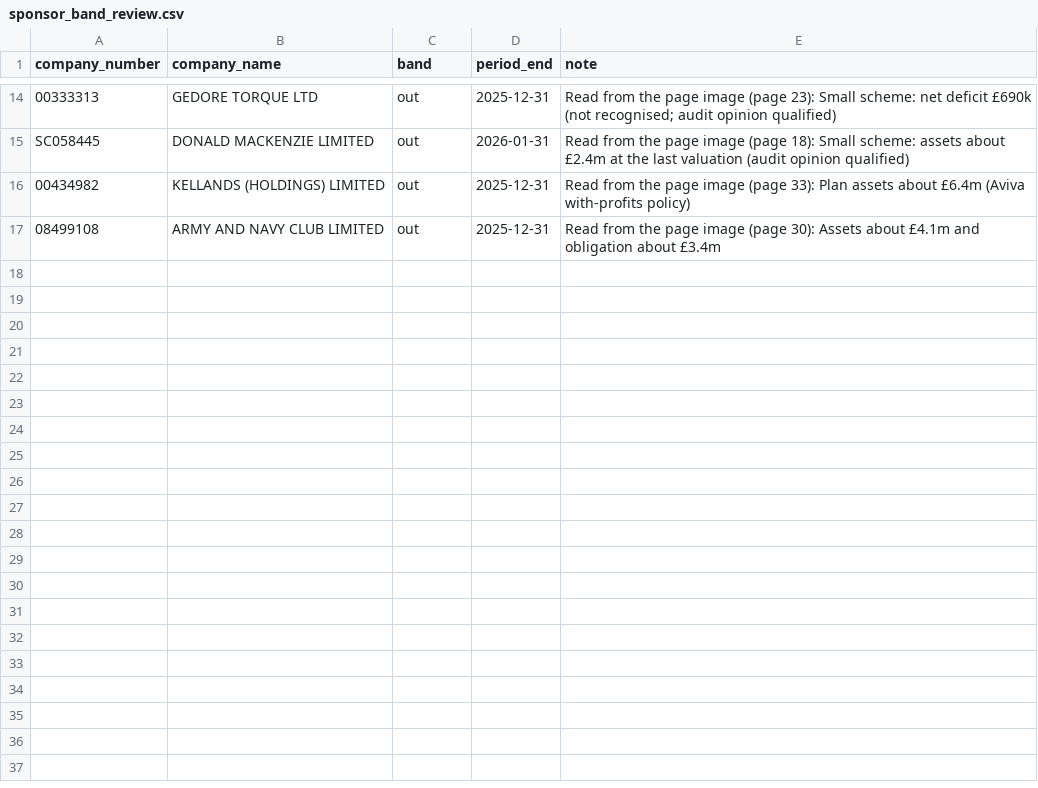
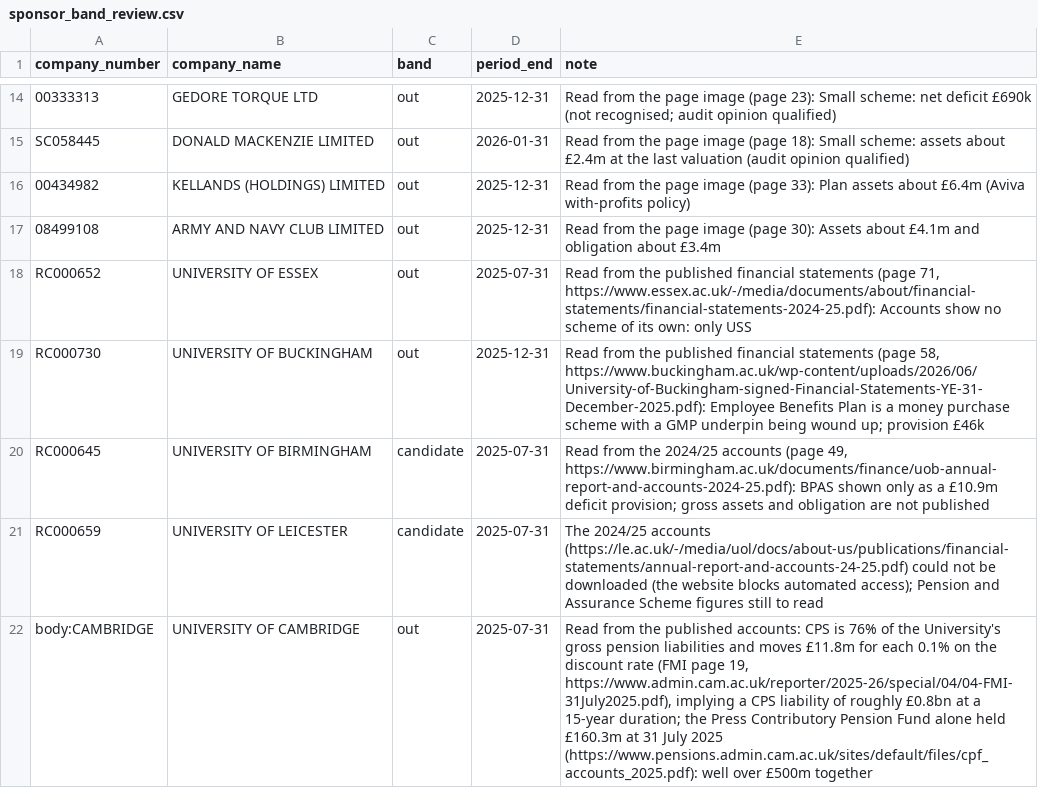
Before and after one commit to johningoe/uk-db-pensions, a CSV file: pensiondb/sponsor_band_review.csv, drawn as a sheet; only a part is shown, gaps mark what is left out.

```diff
--- a/pensiondb/sponsor_band_review.csv
+++ b/pensiondb/sponsor_band_review.csv
@@ -17 +17,6 @@ SC058445,DONALD MACKENZIE LIMITED,out,2026-01-31,Read from the page image (page
 08499108,ARMY AND NAVY CLUB LIMITED,out,2025-12-31,Read from the page image (page 30): Assets about £4.1m and obligation about £3.4m
+RC000652,UNIVERSITY OF ESSEX,out,2025-07-31,"Read from the published financial statements (page 71, https://www.essex.ac.uk/-/media/documents/about/financial-statements/financial-statements-2024-25.pdf): Accounts show no scheme of its own: only USS"
+RC000730,UNIVERSITY OF BUCKINGHAM,out,2025-12-31,"Read from the published financial statements (page 58, https://www.buckingham.ac.uk/wp-content/uploads/2026/06/University-of-Buckingham-signed-Financial-Statements-YE-31-December-2025.pdf): Employee Benefits Plan is a money purchase scheme with a GMP underpin being wound up; provision £46k"
+RC000645,UNIVERSITY OF BIRMINGHAM,candidate,2025-07-31,"Read from the 2024/25 accounts (page 49, https://www.birmingham.ac.uk/documents/finance/uob-annual-report-and-accounts-2024-25.pdf): BPAS shown only as a £10.9m deficit provision; gross assets and obligation are not published"
+RC000659,UNIVERSITY OF LEICESTER,candidate,2025-07-31,The 2024/25 accounts (https://le.ac.uk/-/media/uol/docs/about-us/publications/financial-statements/annual-report-and-accounts-24-25.pdf) could not be downloaded (the website blocks automated access); Pension and Assurance Scheme figures still to read
+body:CAMBRIDGE,UNIVERSITY OF CAMBRIDGE,out,2025-07-31,"Read from the published accounts: CPS is 76% of the University's gross pension liabilities and moves £11.8m for each 0.1% on the discount rate (FMI page 19, https://www.admin.cam.ac.uk/reporter/2025-26/special/04/04-FMI-31July2025.pdf), implying a CPS liability of roughly £0.8bn at a 15-year duration; the Press Contributory Pension Fund alone held £160.3m at 31 July 2025 (https://www.pensions.admin.cam.ac.uk/sites/default/files/cpf_accounts_2025.pdf): well over £500m together"
```
Also changed, not shown: 7 other files.
